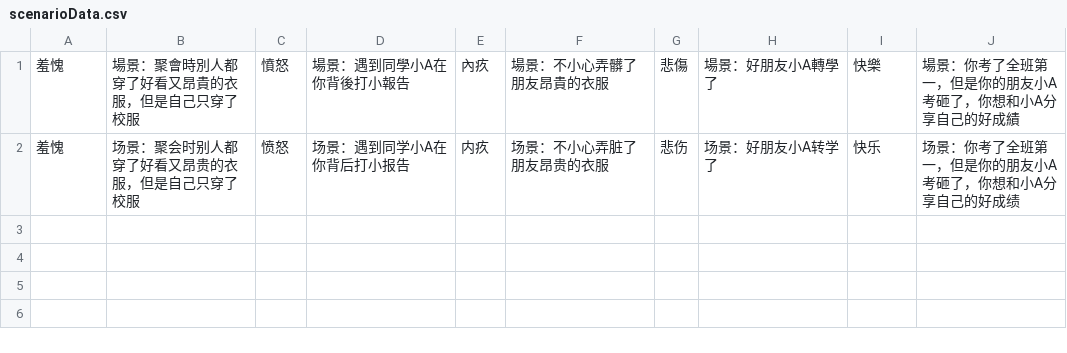
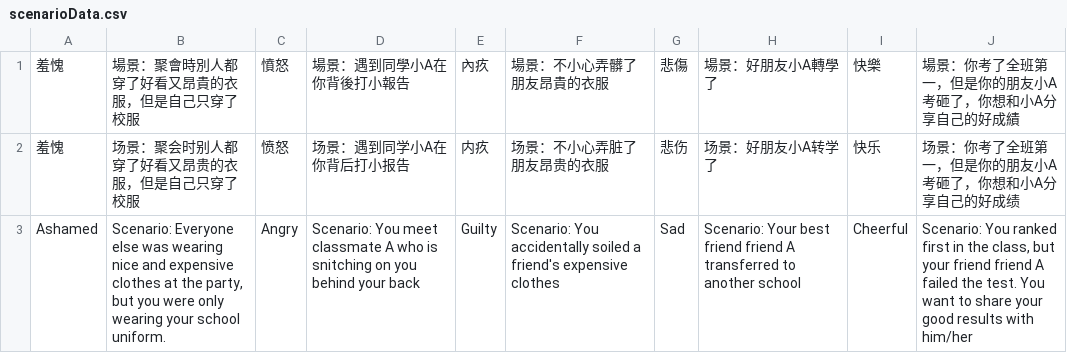
Before and after one commit to beeeeeeen9677/Snake2D, a CSV file: Assets/TextData/scenarioData.csv, drawn as a sheet; the diff names each change by its address in the sheet, - before the commit and + after, or states it on an @@ line.

Commit message:
csvBackUp

```diff
--- a/Assets/TextData/scenarioData.csv
+++ b/Assets/TextData/scenarioData.csv
+row 3: Ashamed | Scenario: Everyone else was wearing nice and expensive clothes at the party, but you were only wearing your school uniform. | Angry | Scenario: You meet classmate A who is snitching on you behind your back | Guilty | Scenario: You accidentally soiled a friend's expensive clothes | Sad | Scenario: Your best friend friend A transferred to another school | Cheerful | Scenario: You ranked first in the class, but your friend friend A failed the test. You want to share your good results with him/her
```
Also changed, not shown: Assets/TextData/categoryList.csv, Assets/TextData/gameSceneUITextData.csv, 3 other files.
